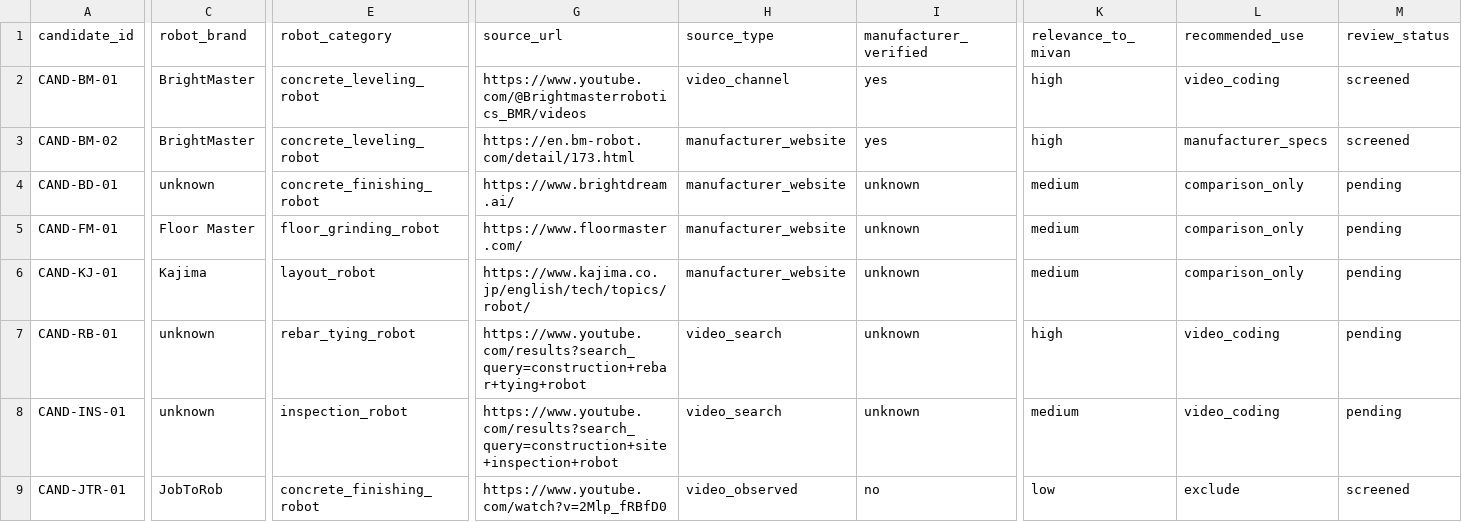
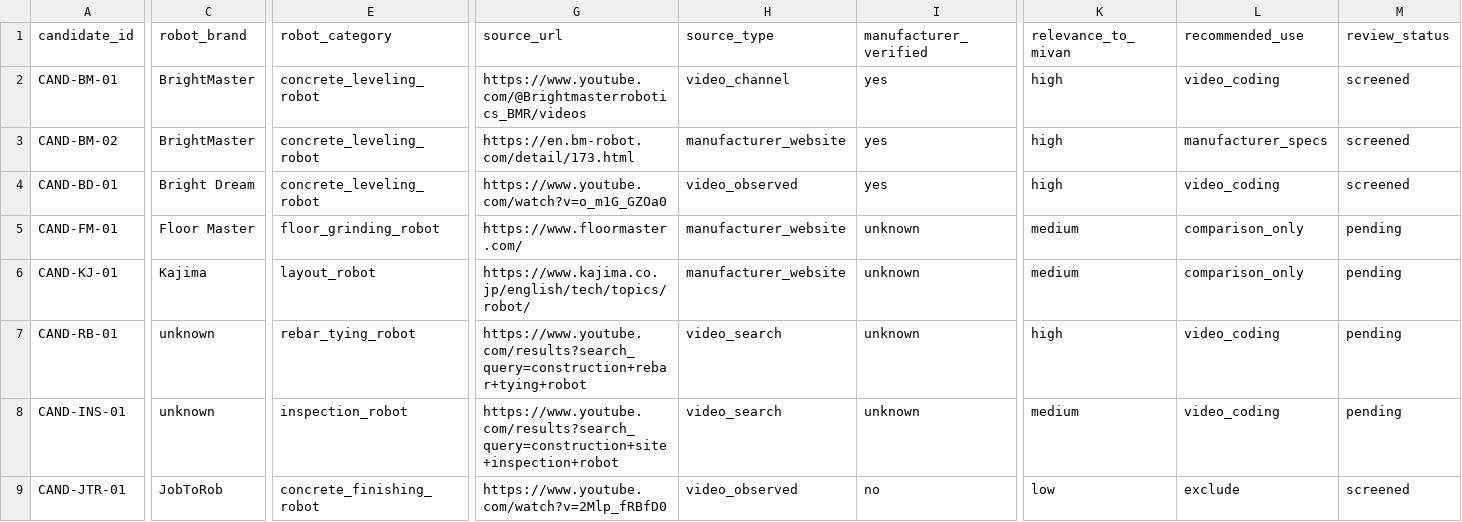
Before and after one commit to YUVRAJ07092007/construction_robot, a CSV file: data/robot_source_candidates.csv, drawn as a sheet; only a part is shown, gaps mark what is left out; the diff covers the shown part only; the diff names each change by its address in the sheet, - before the commit and + after, or states it on an @@ line.

```diff
--- a/data/robot_source_candidates.csv
+++ b/data/robot_source_candidates.csv
-C4 (robot_brand): unknown
+C4 (robot_brand): Bright Dream
-E4 (robot_category): concrete_finishing_robot
+E4 (robot_category): concrete_leveling_robot
-G4 (source_url): https://www.brightdream.ai/
+G4 (source_url): https://www.youtube.com/watch?v=o_m1G_GZOa0
-H4 (source_type): manufacturer_website
+H4 (source_type): video_observed
-I4 (manufacturer_verified): unknown
+I4 (manufacturer_verified): yes
-K4 (relevance_to_mivan): medium
+K4 (relevance_to_mivan): high
-L4 (recommended_use): comparison_only
+L4 (recommended_use): video_coding
-M4 (review_status): pending
+M4 (review_status): screened
```
Also changed, not shown: 1 edited cell elsewhere in this file, data/cleaned_video_dataset.csv, data/robot_video_observations.csv, 3 other files.
